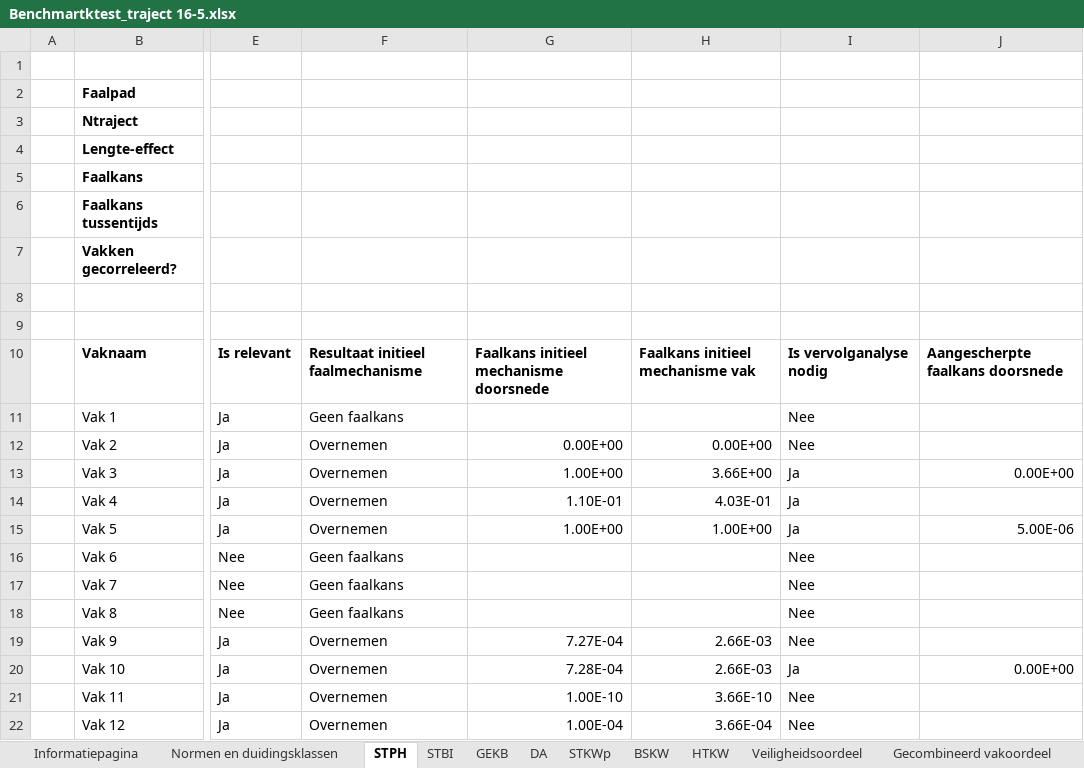
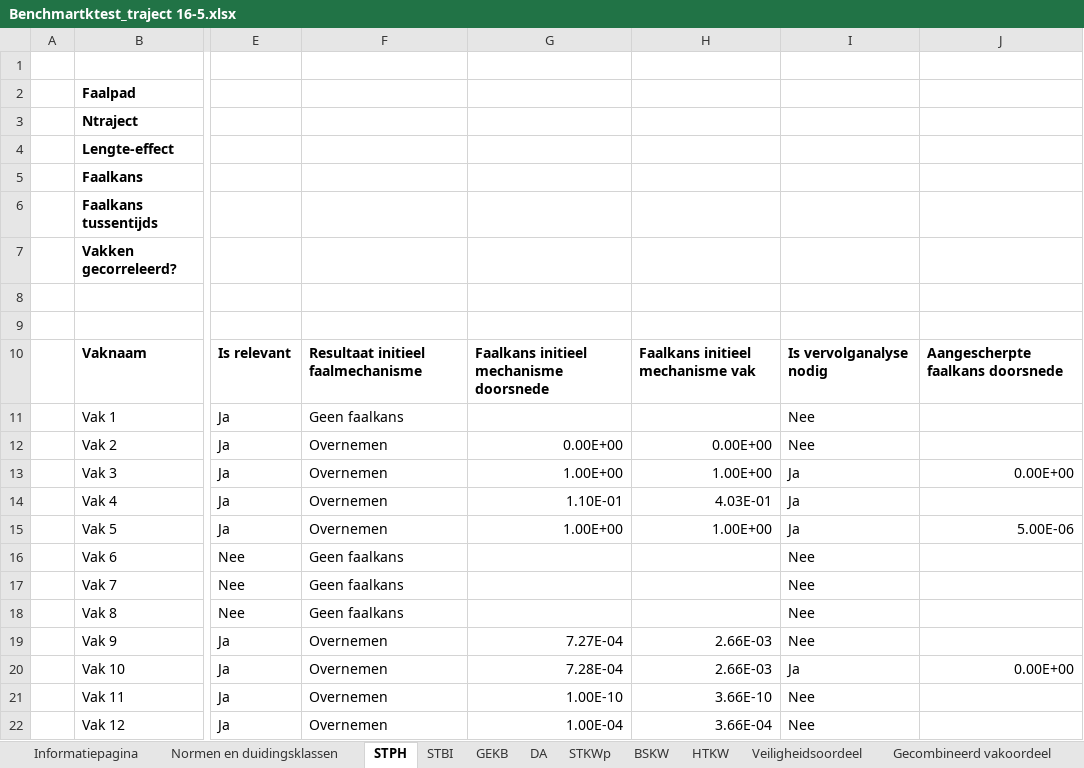
Before and after one commit to Deltares/wbi-assemblage-rekenkern, an Excel workbook: benchmarktests/testdefinitions/Benchmartktest_traject 16-5.xlsx, sheet STPH, drawn as a sheet; only a part is shown, gaps mark what is left out; values as stored, in another font and other column widths than the file's, no borders; conditional formats not drawn; the diff names each change by its address in the sheet, - before the commit and + after, or states it on an @@ line.

```diff
--- a/benchmarktests/testdefinitions/Benchmartktest_traject 16-5.xlsx (sheet STPH)
+++ b/benchmarktests/testdefinitions/Benchmartktest_traject 16-5.xlsx (sheet STPH)
-H13: 3.66E+00
+H13: 1.00E+00
```
Also changed, not shown: sheet STBI, sheet Normen en duidingsklassen, 8 other files.
